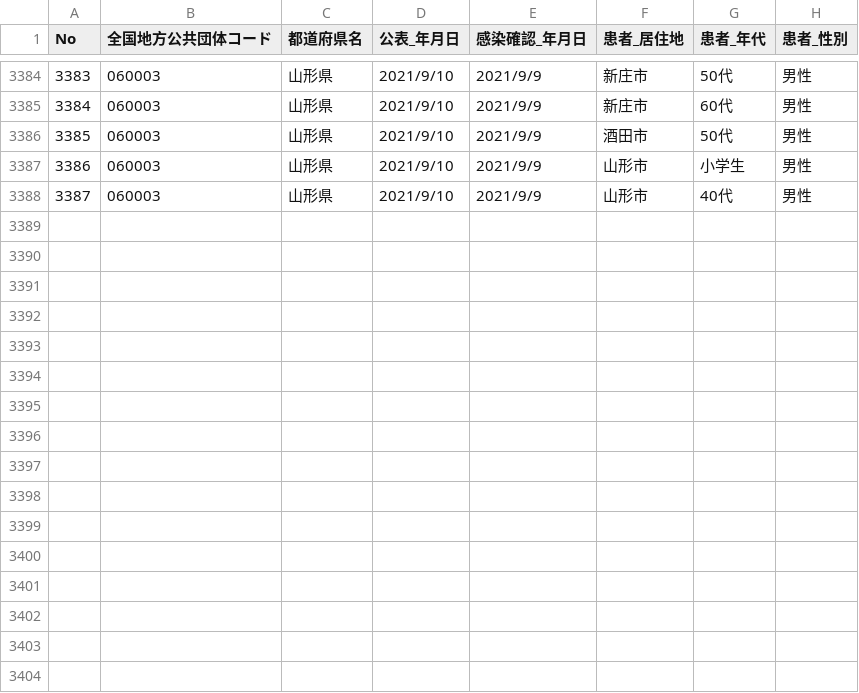
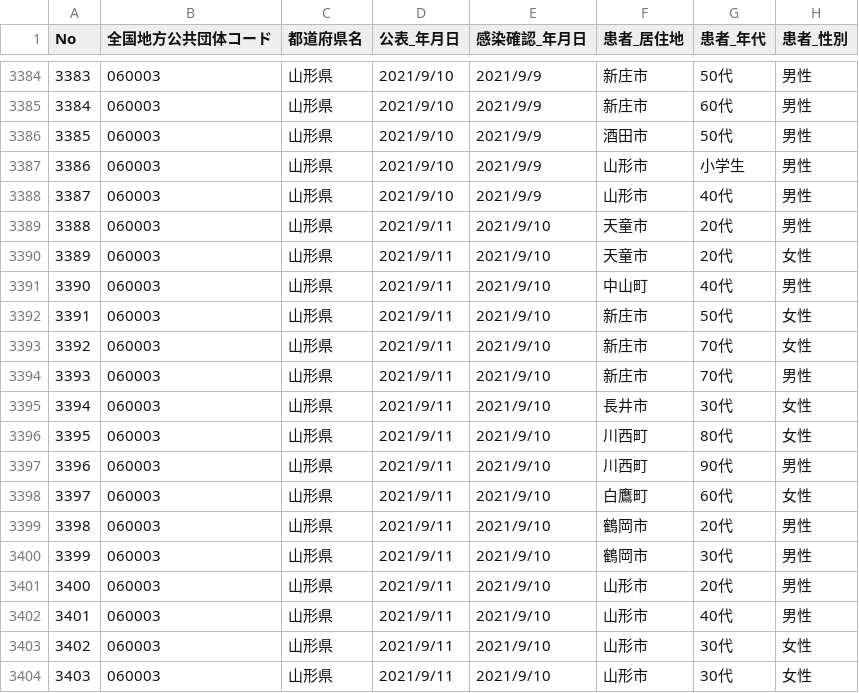
Before and after one commit to satorukadowaki/covid19-yamagata, a CSV file: app/master_data/csv/yamagata_patients.csv, drawn as a sheet; only a part is shown, gaps mark what is left out.

```diff
--- a/app/master_data/csv/yamagata_patients.csv
+++ b/app/master_data/csv/yamagata_patients.csv
@@ -3388 +3388,17 @@ No,全国地方公共団体コード,都道府県名,公表_年月日,感染確
 3387,060003,山形県,2021/9/10,2021/9/9,山形市,40代,男性
+3388,060003,山形県,2021/9/11,2021/9/10,天童市,20代,男性
+3389,060003,山形県,2021/9/11,2021/9/10,天童市,20代,女性
+3390,060003,山形県,2021/9/11,2021/9/10,中山町,40代,男性
+3391,060003,山形県,2021/9/11,2021/9/10,新庄市,50代,女性
+3392,060003,山形県,2021/9/11,2021/9/10,新庄市,70代,女性
+3393,060003,山形県,2021/9/11,2021/9/10,新庄市,70代,男性
+3394,060003,山形県,2021/9/11,2021/9/10,長井市,30代,女性
+3395,060003,山形県,2021/9/11,2021/9/10,川西町,80代,女性
+3396,060003,山形県,2021/9/11,2021/9/10,川西町,90代,男性
+3397,060003,山形県,2021/9/11,2021/9/10,白鷹町,60代,女性
+3398,060003,山形県,2021/9/11,2021/9/10,鶴岡市,20代,男性
+3399,060003,山形県,2021/9/11,2021/9/10,鶴岡市,30代,男性
+3400,060003,山形県,2021/9/11,2021/9/10,山形市,20代,男性
+3401,060003,山形県,2021/9/11,2021/9/10,山形市,40代,男性
+3402,060003,山形県,2021/9/11,2021/9/10,山形市,30代,女性
+3403,060003,山形県,2021/9/11,2021/9/10,山形市,30代,女性
```
Also changed, not shown: 20 other files.
